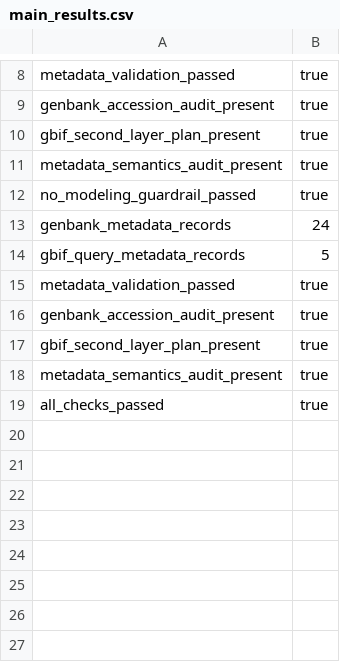
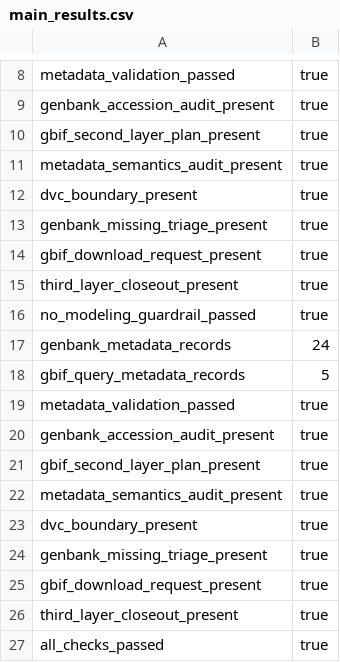
Before and after one commit to Hylouis233/hanta-scientific-data-resource, a CSV file: hanta/reports/tables/main_results.csv, drawn as a sheet; only a part is shown, gaps mark what is left out; the diff names each change by its address in the sheet, - before the commit and + after, or states it on an @@ line.

```diff
--- a/hanta/reports/tables/main_results.csv
+++ b/hanta/reports/tables/main_results.csv
+row 12: dvc_boundary_present | true
+row 13: genbank_missing_triage_present | true
+row 14: gbif_download_request_present | true
+row 15: third_layer_closeout_present | true
+row 23: dvc_boundary_present | true
+row 24: genbank_missing_triage_present | true
+row 25: gbif_download_request_present | true
+row 26: third_layer_closeout_present | true
```
Also changed, not shown: 21 other files.
